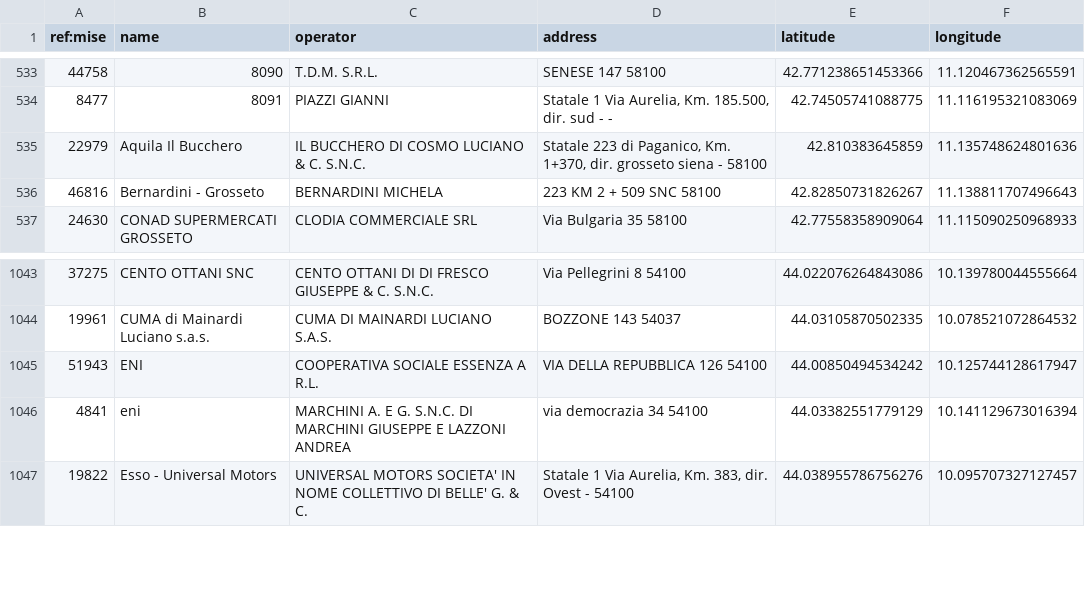
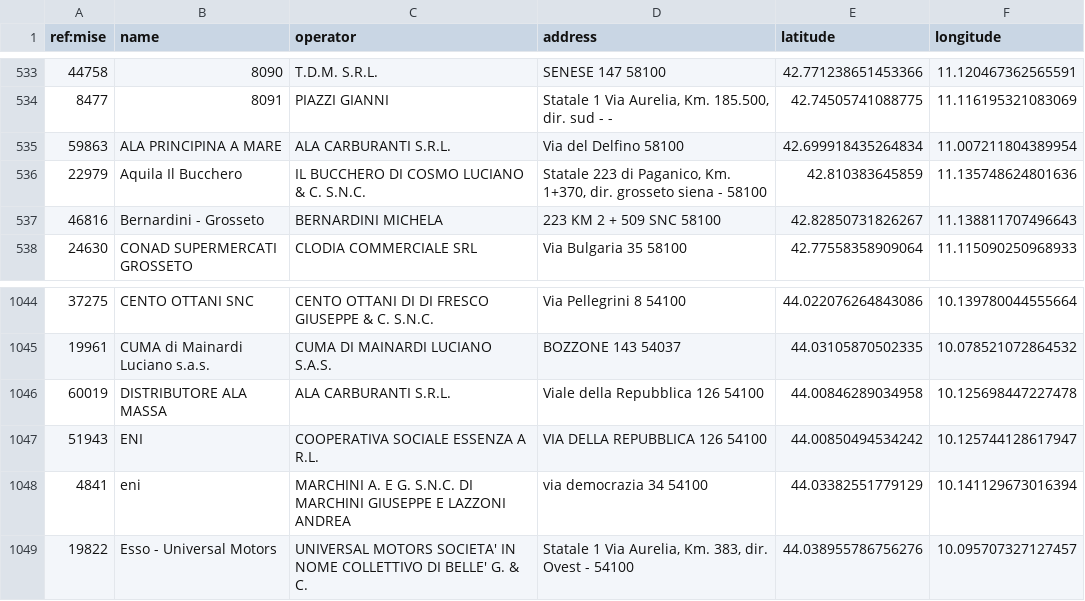
Before and after one commit to ricloy/stazionirifornimento, a CSV file: data/output/Toscana/toscana_impianti_attivi.csv, drawn as a sheet; only a part is shown, gaps mark what is left out; the diff names each change by its address in the sheet, - before the commit and + after, or states it on an @@ line.

Commit message:
Latest data: 2025-01-10T07:35+00:00 (a total of 23777 fuel stations)

```diff
--- a/data/output/Toscana/toscana_impianti_attivi.csv
+++ b/data/output/Toscana/toscana_impianti_attivi.csv
+row 535: 59863 | ALA PRINCIPINA A MARE | ALA CARBURANTI S.R.L. | Via del Delfino 58100 | 42.699918435264834 | 11.007211804389954
+row 1046: 60019 | DISTRIBUTORE ALA MASSA | ALA CARBURANTI S.R.L. | Viale della Repubblica 126 54100 | 44.00846289034958 | 10.125698447227478
```
Also changed, not shown: 2 other files.
